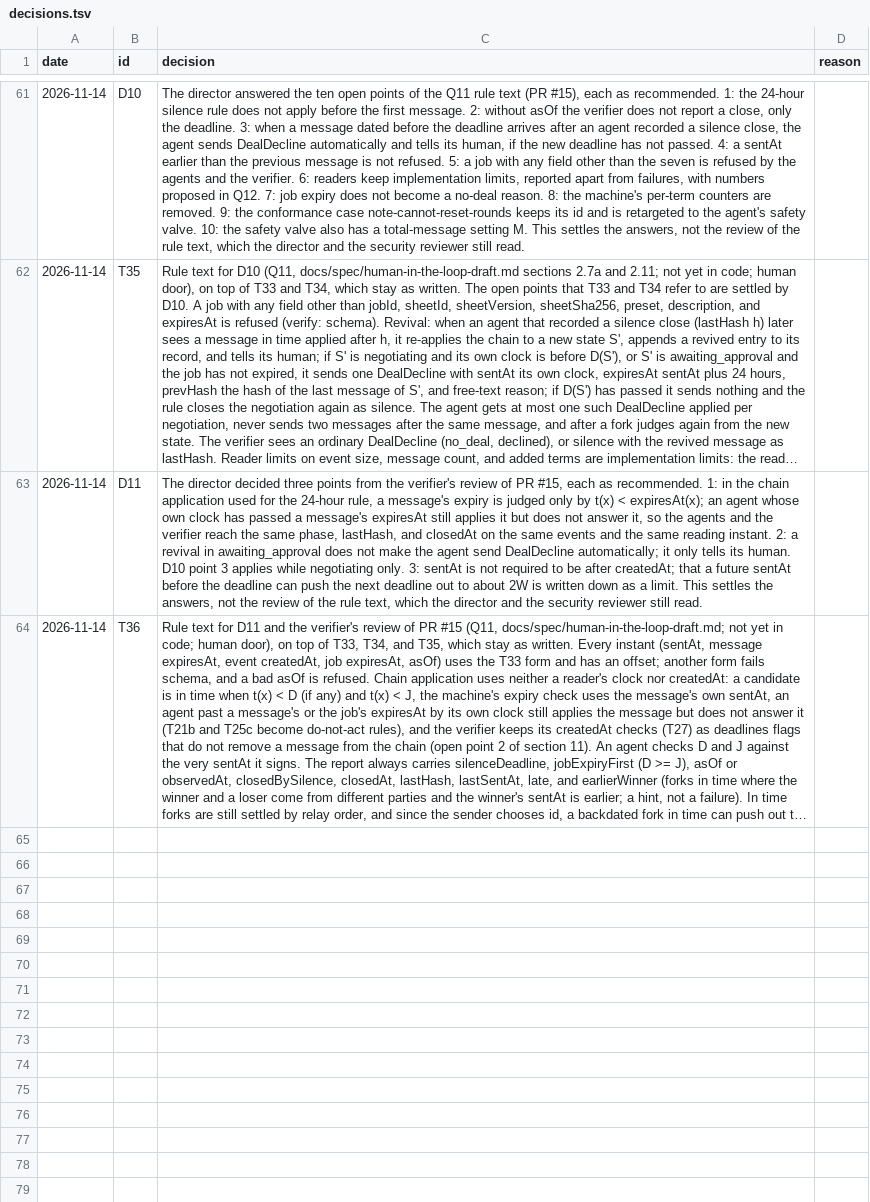
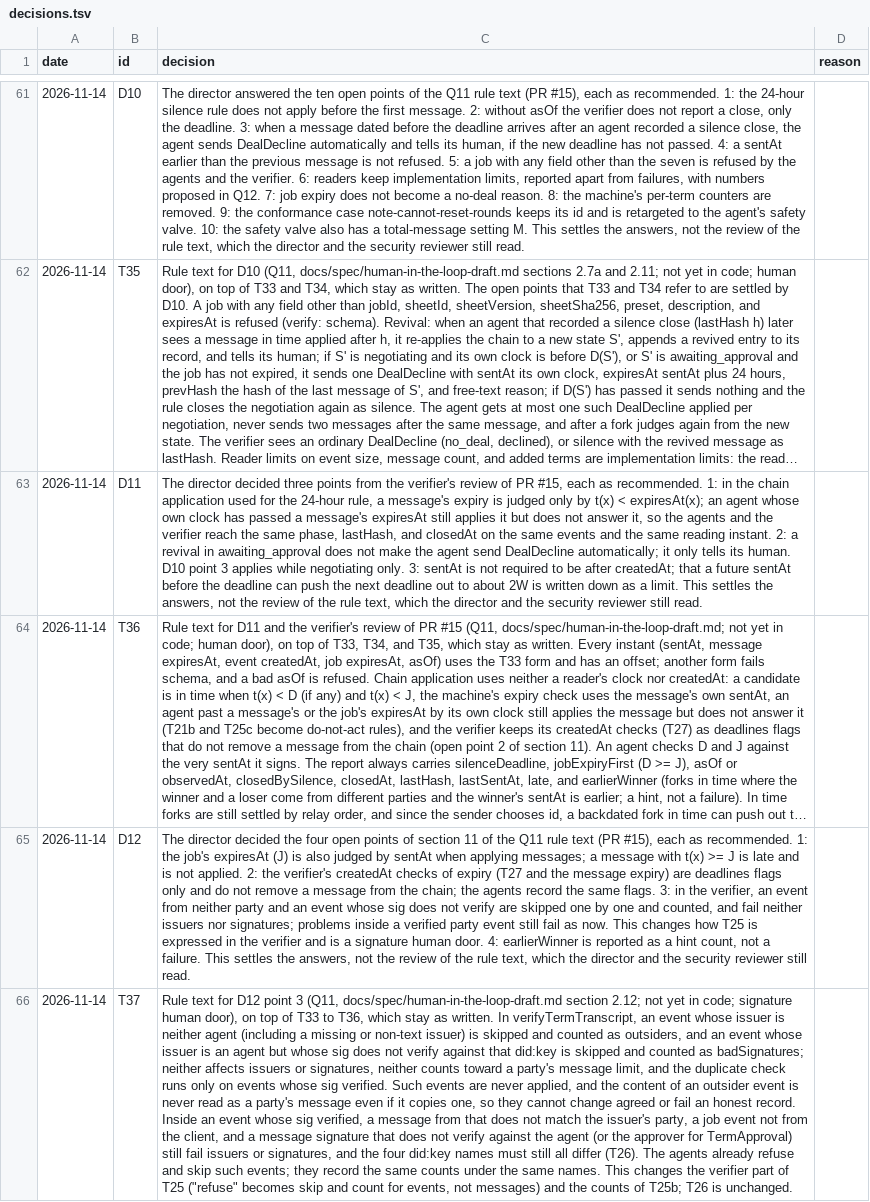
Before and after one commit to ranma-s/a2aix, a TSV file: decisions.tsv, drawn as a sheet; only a part is shown, gaps mark what is left out; long unchanged cells end in …; the diff names each change by its address in the sheet, - before the commit and + after, or states it on an @@ line.

```diff
--- a/decisions.tsv
+++ b/decisions.tsv
+row 65: 2026-11-14 | D12 | The director decided the four open points of section 11 of the Q11 rule text (PR #15), each as recommended. 1: the job's expiresAt (J) is also judged by sentAt when applying messages; a message with t(x) >= J is late and is not applied. 2: the verifier's createdAt checks of expiry (T27 and the message expiry) are deadlines flags only and do not remove a message from the chain; the agents record the same flags. 3: in the verifier, an event from neither party and an event whose sig does not verify are skipped one by one and counted, and fail neither issuers nor signatures; problems inside a verified party event still fail as now. This changes how T25 is expressed in the verifier and is a signature human door. 4: earlierWinner is reported as a hint count, not a failure. This settles the answers, not the review of the rule text, which the director and the security reviewer still read.
+row 66: 2026-11-14 | T37 | Rule text for D12 point 3 (Q11, docs/spec/human-in-the-loop-draft.md section 2.12; not yet in code; signature human door), on top of T33 to T36, which stay as written. In verifyTermTranscript, an event whose issuer is neither agent (including a missing or non-text issuer) is skipped and counted as outsiders, and an event whose issuer is an agent but whose sig does not verify against that did:key is skipped and counted as badSignatures; neither affects issuers or signatures, neither counts toward a party's message limit, and the duplicate check runs only on events whose sig verified. Such events are never applied, and the content of an outsider event is never read as a party's message even if it copies one, so they cannot change agreed or fail an honest record. Inside an event whose sig verified, a message from that does not match the issuer's party, a job event not from the client, and a message signature that does not verify against the agent (or the approver for TermApproval) still fail issuers or signatures, and the four did:key names must still all differ (T26). The agents already refuse and skip such events; they record the same counts under the same names. This changes the verifier part of T25 ("refuse" becomes skip and count for events, not messages) and the counts of T25b; T26 is unchanged.
```
Also changed, not shown: 1 other file.
